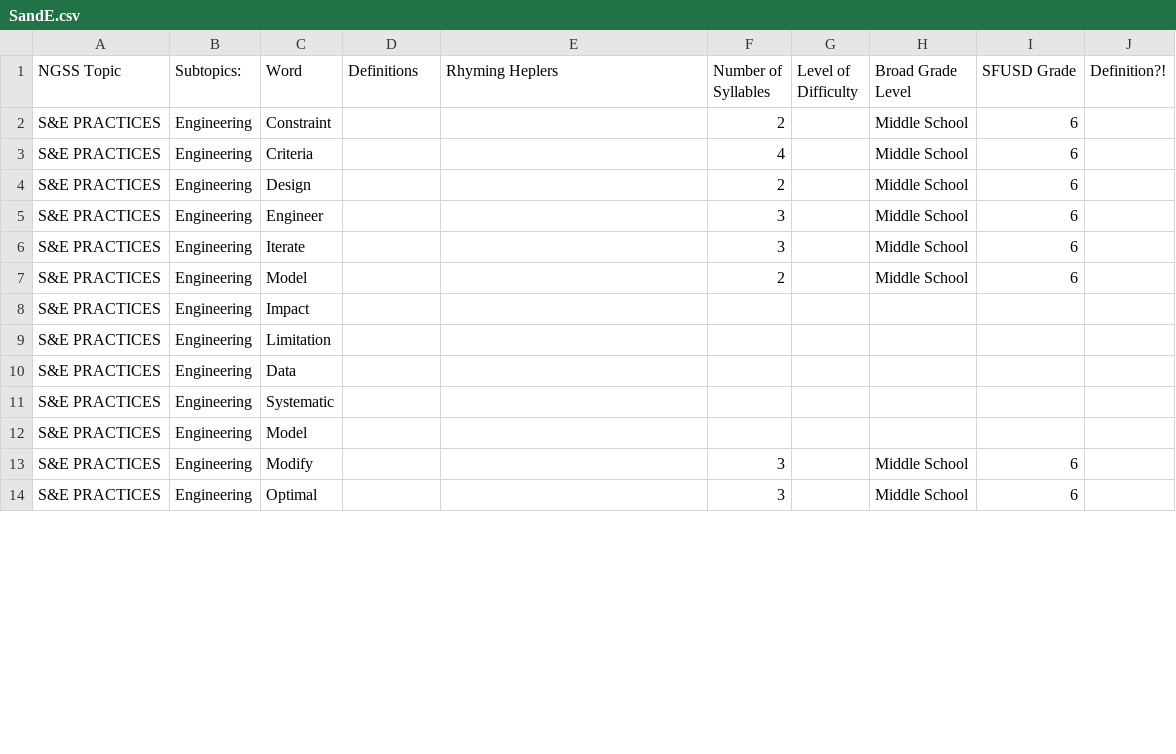
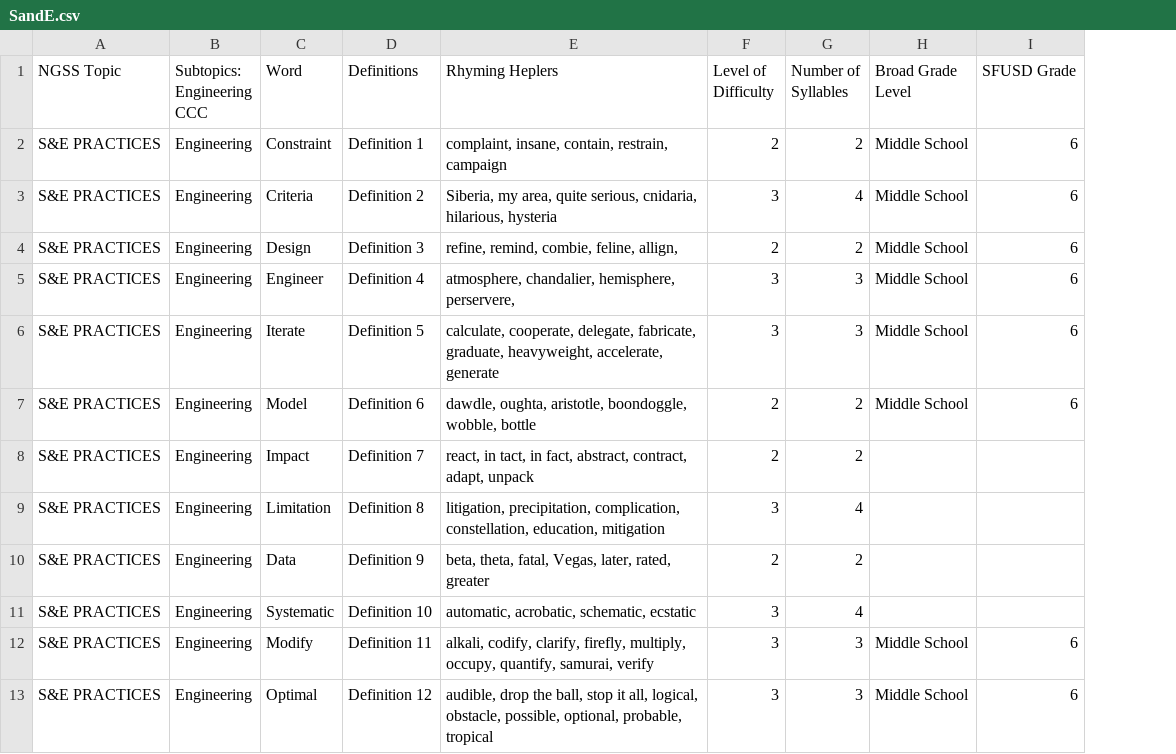
Before and after one commit to ScienceWithTom/sciencefreestyle, a CSV file: data/SandE.csv, drawn as a sheet; only a part is shown; removed rows and columns are numbered as before the commit, all else as after; ↵ is a line break in a cell; the diff covers the shown part only; the diff names each change by its address in the sheet, - before the commit and + after, or states it on an @@ line.

Commit message:
Fixed SandE

```diff
--- a/data/SandE.csv
+++ b/data/SandE.csv
+column F (Level of Difficulty), rows 2-13: 2 | 3 | 2 | 3 | 3 | 2 | 2 | 3 | 2 | 3 | 3 | 3
-column G (Level of Difficulty), empty
-column J (Definition?!), empty
-B1: Subtopics:
+B1: Subtopics: ↵ Engineering ↵ CCC
-D2 (Definitions): (empty)
+D2 (Definitions): Definition 1
-E2 (Rhyming Heplers): (empty)
+E2 (Rhyming Heplers): complaint, insane, contain, restrain, campaign
-D3 (Definitions): (empty)
+D3 (Definitions): Definition 2
-E3 (Rhyming Heplers): (empty)
+E3 (Rhyming Heplers): Siberia, my area, quite serious, cnidaria, hilarious, hysteria
-D4 (Definitions): (empty)
+D4 (Definitions): Definition 3
-E4 (Rhyming Heplers): (empty)
+E4 (Rhyming Heplers): refine, remind, combie, feline, allign,
-D5 (Definitions): (empty)
+D5 (Definitions): Definition 4
-E5 (Rhyming Heplers): (empty)
+E5 (Rhyming Heplers): atmosphere, chandalier, hemisphere, perservere,
-D6 (Definitions): (empty)
+D6 (Definitions): Definition 5
-E6 (Rhyming Heplers): (empty)
+E6 (Rhyming Heplers): calculate, cooperate, delegate, fabricate, graduate, heavyweight, accelerate, generate
-D7 (Definitions): (empty)
+D7 (Definitions): Definition 6
-E7 (Rhyming Heplers): (empty)
+E7 (Rhyming Heplers): dawdle, oughta, aristotle, boondoggle, wobble, bottle
-D8 (Definitions): (empty)
+D8 (Definitions): Definition 7
-E8 (Rhyming Heplers): (empty)
+E8 (Rhyming Heplers): react, in tact, in fact, abstract, contract, adapt, unpack
-G8 (Number of Syllables): (empty)
+G8 (Number of Syllables): 2
-D9 (Definitions): (empty)
+D9 (Definitions): Definition 8
-E9 (Rhyming Heplers): (empty)
+E9 (Rhyming Heplers): litigation, precipitation, complication, constellation, education, mitigation
-G9 (Number of Syllables): (empty)
+G9 (Number of Syllables): 4
-D10 (Definitions): (empty)
+D10 (Definitions): Definition 9
-E10 (Rhyming Heplers): (empty)
+E10 (Rhyming Heplers): beta, theta, fatal, Vegas, later, rated, greater
-G10 (Number of Syllables): (empty)
+G10 (Number of Syllables): 2
-D11 (Definitions): (empty)
+D11 (Definitions): Definition 10
-E11 (Rhyming Heplers): (empty)
+E11 (Rhyming Heplers): automatic, acrobatic, schematic, ecstatic
-G11 (Number of Syllables): (empty)
+G11 (Number of Syllables): 4
-row 12: S&E PRACTICES | Engineering | Model
-D12 (Definitions): (empty)
+D12 (Definitions): Definition 11
-E12 (Rhyming Heplers): (empty)
+E12 (Rhyming Heplers): alkali, codify, clarify, firefly, multiply, occupy, quantify, samurai, verify
-D13 (Definitions): (empty)
+D13 (Definitions): Definition 12
-E13 (Rhyming Heplers): (empty)
+E13 (Rhyming Heplers): audible, drop the ball, stop it all, logical, obstacle, possible, optional, probable, tropical
```
Also changed, not shown: 26 edited cells elsewhere in this file.
